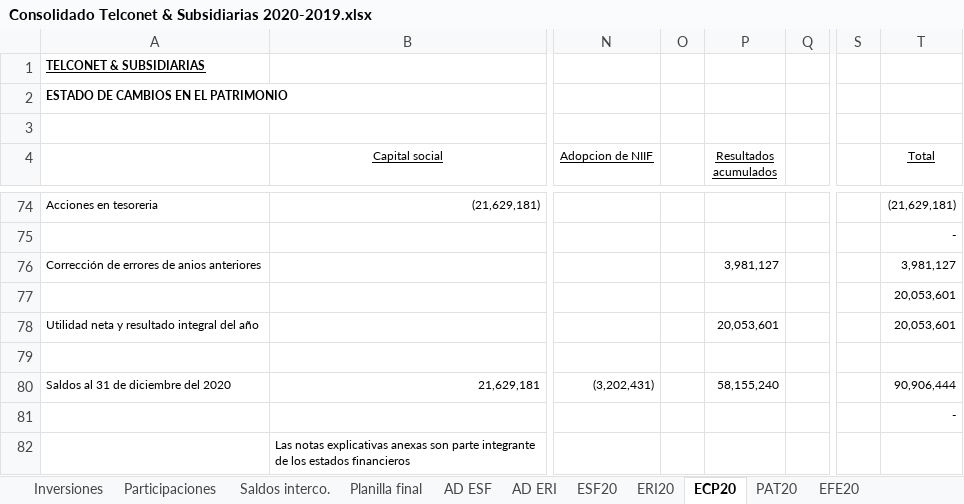
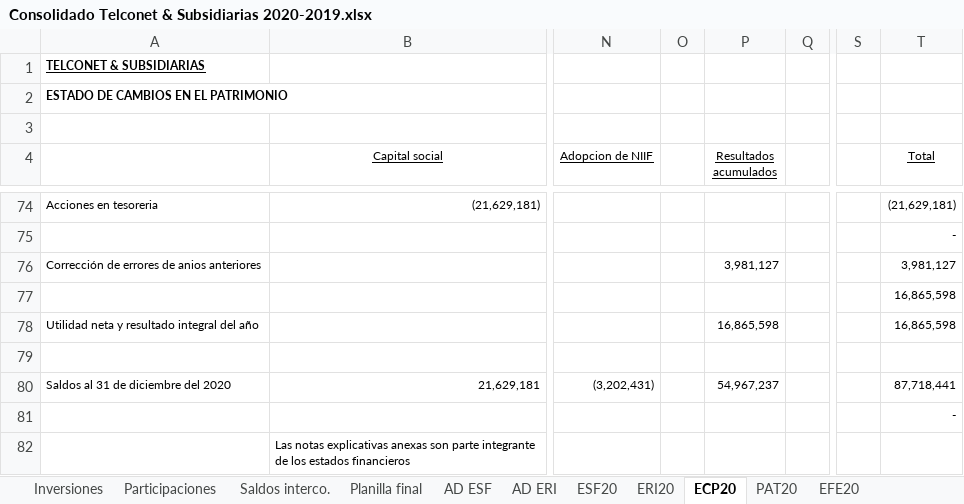
Before and after one commit to Carlosgustavoalmeida/consolidados, an Excel workbook: Consolidado Telconet & Subsidiarias 2020-2019.xlsx, sheet ECP20, drawn as a sheet; only a part is shown, gaps mark what is left out; values as stored, in another font and other column widths than the file's, no borders; the diff names each change by its address in the sheet, - before the commit and + after, or states it on an @@ line.

```diff
--- a/Consolidado Telconet & Subsidiarias 2020-2019.xlsx (sheet ECP20)
+++ b/Consolidado Telconet & Subsidiarias 2020-2019.xlsx (sheet ECP20)
-T77:T78 (Total): 20,053,601
+T77:T78 (Total): 16,865,598
-P78 (Resultados acumulados): 20,053,601
+P78 (Resultados acumulados): 16,865,598
-P80 (Resultados acumulados): 58,155,240
+P80 (Resultados acumulados): 54,967,237
-T80 (Total): 90,906,444
+T80 (Total): 87,718,441
```
Also changed, not shown: sheet PAT20, sheet AD ESF, sheet Planilla final, sheet EFE20, sheet ESF20, sheet Participaciones, 3 more sheets, formulas that keep their value, hidden cells, Combinado 2020/Telconet EFs combinado 2020-2019.xlsx, 6 other files.
